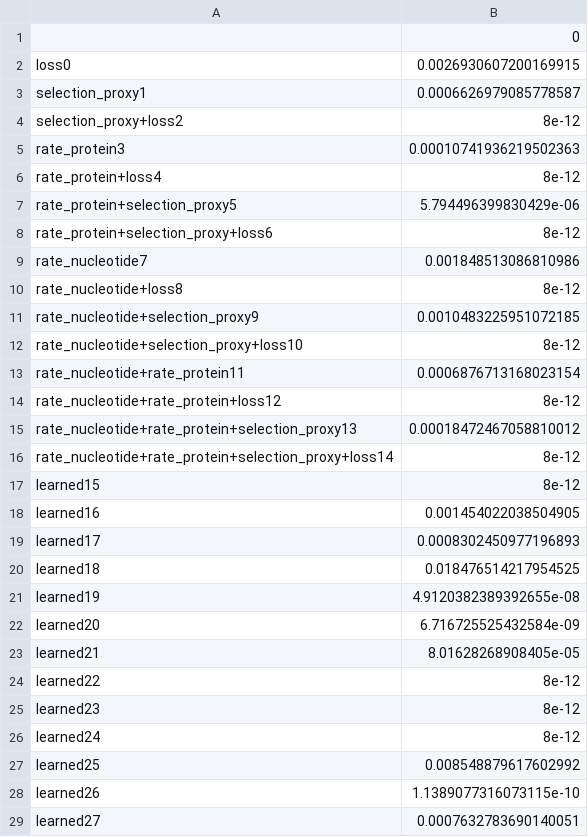
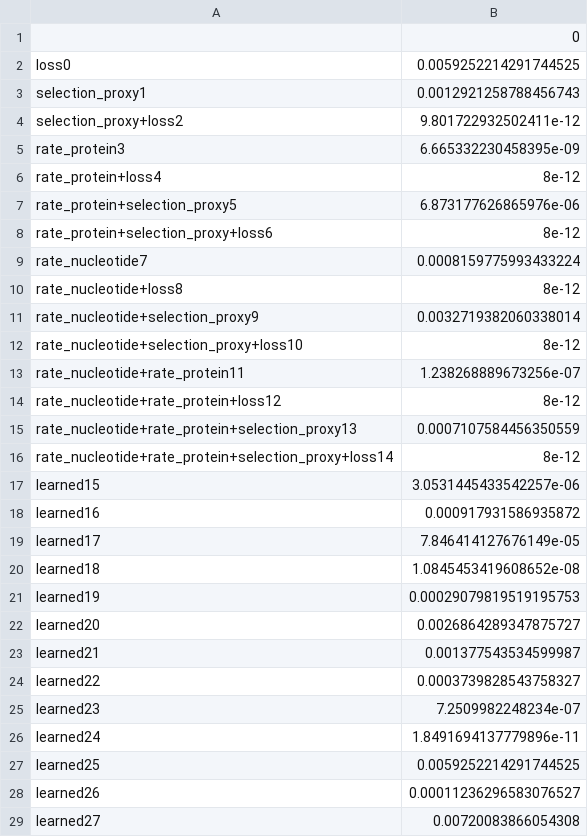
Before and after one commit to devbioinfo/Trait_github, a CSV file: results/marine_toga/signature_patterns.csv, drawn as a sheet; only a part is shown; the diff covers the shown part only.

```diff
--- a/results/marine_toga/signature_patterns.csv
+++ b/results/marine_toga/signature_patterns.csv
@@ -1,29 +1,29 @@
 ,0
-loss0,0.0026930607200169915
-selection_proxy1,0.0006626979085778587
-selection_proxy+loss2,8e-12
-rate_protein3,0.00010741936219502363
+loss0,0.0059252214291744525
+selection_proxy1,0.0012921258788456743
+selection_proxy+loss2,9.801722932502411e-12
+rate_protein3,6.665332230458395e-09
 rate_protein+loss4,8e-12
-rate_protein+selection_proxy5,5.794496399830429e-06
+rate_protein+selection_proxy5,6.873177626865976e-06
 rate_protein+selection_proxy+loss6,8e-12
-rate_nucleotide7,0.001848513086810986
+rate_nucleotide7,0.0008159775993433224
 rate_nucleotide+loss8,8e-12
-rate_nucleotide+selection_proxy9,0.0010483225951072185
+rate_nucleotide+selection_proxy9,0.0032719382060338014
 rate_nucleotide+selection_proxy+loss10,8e-12
-rate_nucleotide+rate_protein11,0.0006876713168023154
+rate_nucleotide+rate_protein11,1.238268889673256e-07
 rate_nucleotide+rate_protein+loss12,8e-12
-rate_nucleotide+rate_protein+selection_proxy13,0.00018472467058810012
+rate_nucleotide+rate_protein+selection_proxy13,0.0007107584456350559
 rate_nucleotide+rate_protein+selection_proxy+loss14,8e-12
-learned15,8e-12
-learned16,0.001454022038504905
-learned17,0.0008302450977196893
-learned18,0.018476514217954525
-learned19,4.9120382389392655e-08
-learned20,6.716725525432584e-09
-learned21,8.01628268908405e-05
-learned22,8e-12
-learned23,8e-12
-learned24,8e-12
-learned25,0.008548879617602992
-learned26,1.1389077316073115e-10
-learned27,0.0007632783690140051
+learned15,3.0531445433542257e-06
+learned16,0.000917931586935872
+learned17,7.846414127676149e-05
+learned18,1.0845453419608652e-08
+learned19,0.00029079819519195753
+learned20,0.0026864289347875727
+learned21,0.001377543534599987
+learned22,0.0003739828543758327
+learned23,7.2509982248234e-07
+learned24,1.8491694137779896e-11
+learned25,0.0059252214291744525
+learned26,0.00011236296583076527
+learned27,0.00720083866054308
```
Also changed, not shown: 2 edited cells elsewhere in this file, results/aquatic_toga/control_calls.csv, results/marine_toga/control_calls.csv, 4 other files.
